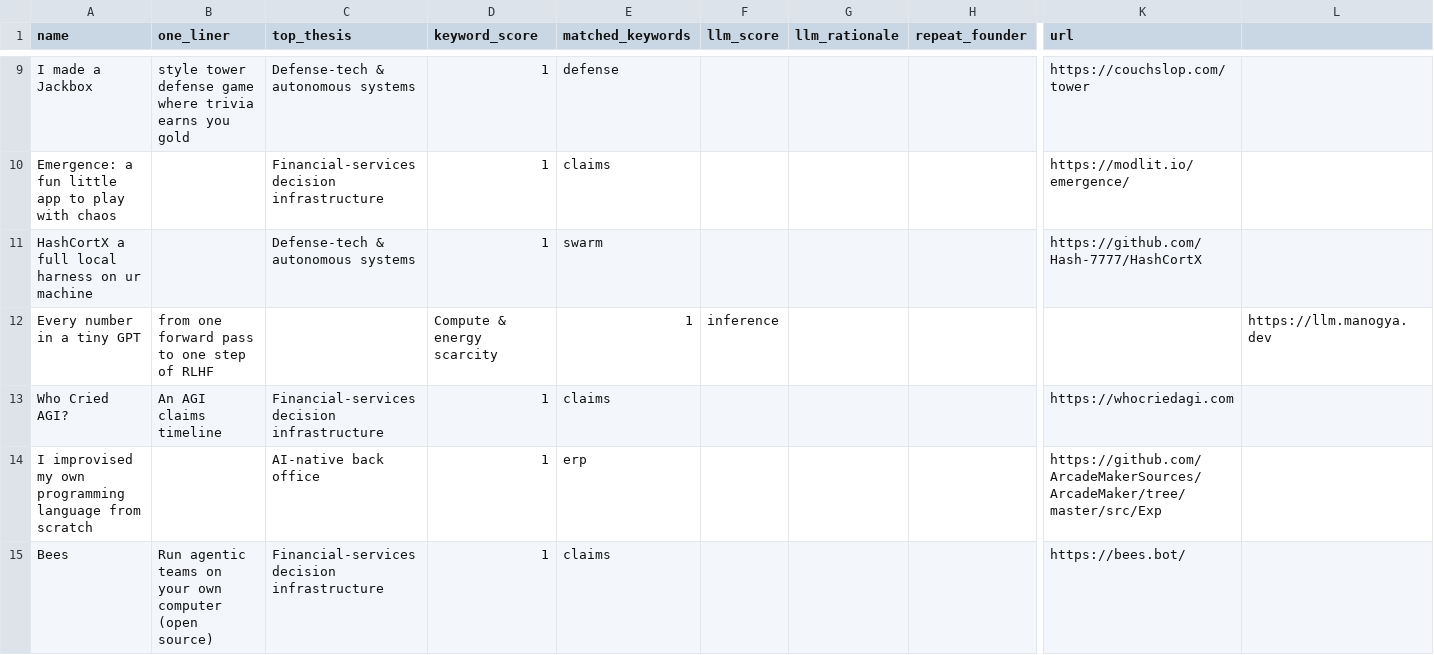
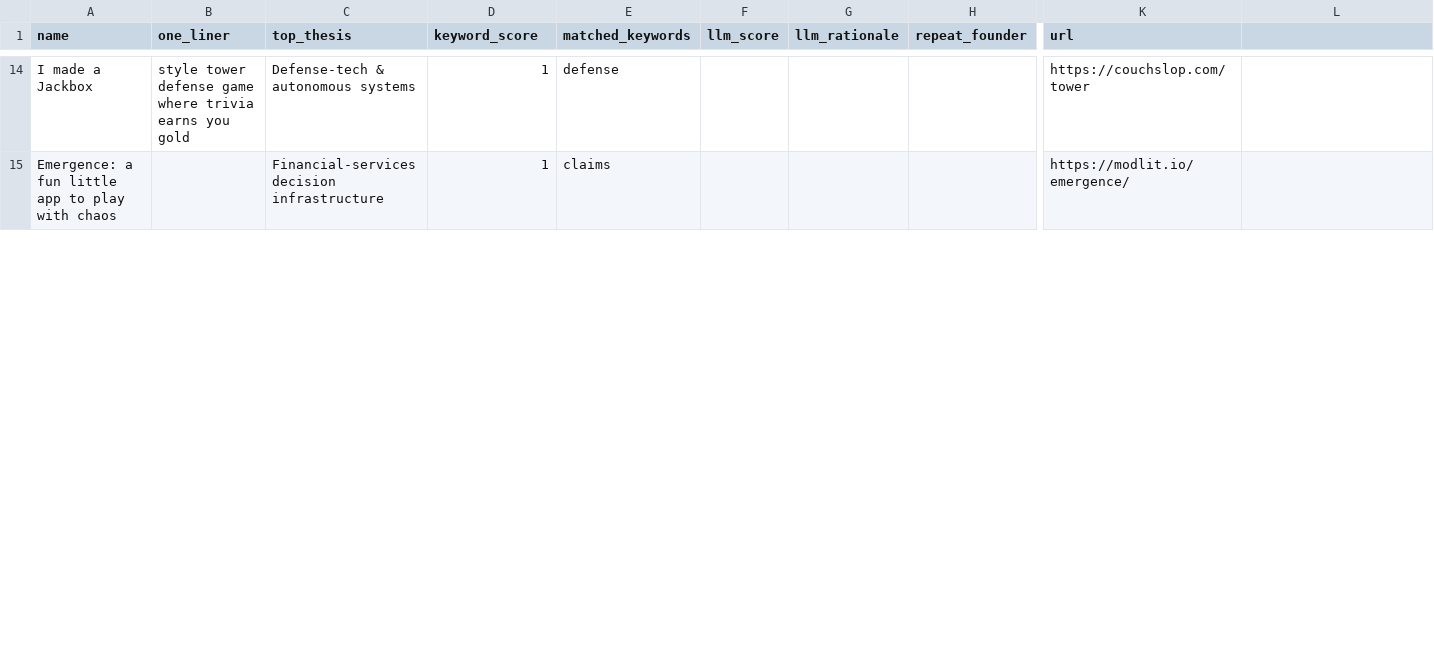
Before and after one commit to diegorivero06/dealflow2-engine, a CSV file: dealflow_latest.csv, drawn as a sheet; only a part is shown, gaps mark what is left out; removed rows and columns are numbered as before the commit, all else as after; rows hold the shown columns only; the diff covers the shown part only; the diff names each change by its address in the sheet, - before the commit and + after, or states it on an @@ line.

```diff
--- a/dealflow_latest.csv
+++ b/dealflow_latest.csv
-row 11: HashCortX a full local harness on ur machine |  | Defense-tech & autonomous systems | 1 | swarm |  |  |  | https://github.com/Hash-7777/HashCortX
-row 12: Every number in a tiny GPT | from one forward pass to one step of RLHF |  | Compute & energy scarcity | 1 | inference |  |  |  | https://llm.manogya.dev
-row 13: Who Cried AGI? | An AGI claims timeline | Financial-services decision infrastructure | 1 | claims |  |  |  | https://whocriedagi.com
-row 14: I improvised my own programming language from scratch |  | AI-native back office | 1 | erp |  |  |  | https://github.com/ArcadeMakerSources/ArcadeMaker/tree/master/src/Exp
-row 15: Bees | Run agentic teams on your own computer (open source) | Financial-services decision infrastructure | 1 | claims |  |  |  | https://bees.bot/
```
Also changed, not shown: 8 added rows, 8 removed rows and 4 edited cells elsewhere in this file, 1 other file.
